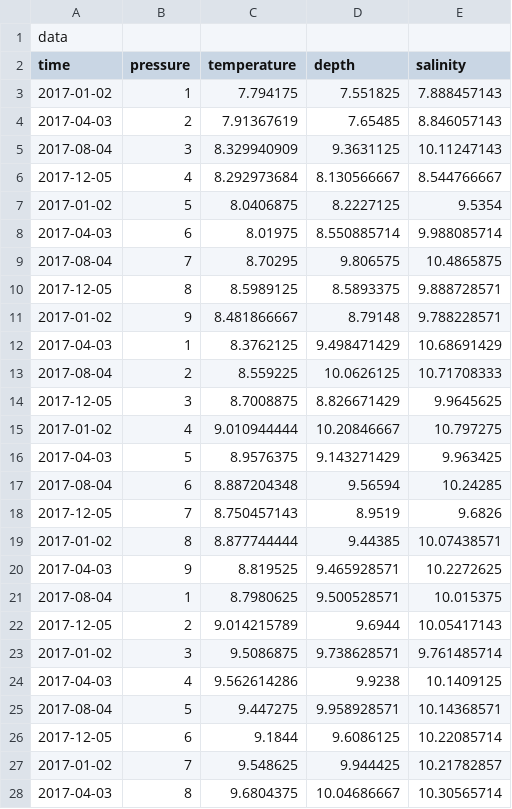
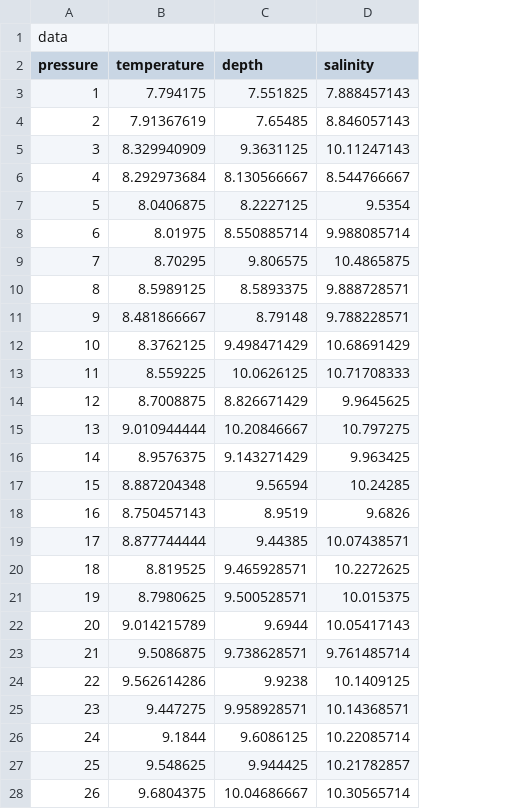
Before and after one commit to tiwans/DataShore-UI, a CSV file: src/test.csv, drawn as a sheet; only a part is shown; removed rows and columns are numbered as before the commit, all else as after; the diff covers the shown part only; the diff names each change by its address in the sheet, - before the commit and + after, or states it on an @@ line.

```diff
--- a/src/test.csv
+++ b/src/test.csv
-column A (time), row 1: data; rows 3-28: 2017-01-02 | 2017-04-03 | 2017-08-04 | 2017-12-05 | 2017-01-02 | 2017-04-03 | 2017-08-04 | 2017-12-05 | 2017-01-02 | 2017-04-03 | 2017-08-04 | 2017-12-05 | 2017-01-02 | 2017-04-03 | 2017-08-04 | 2017-12-05 | 2017-01-02 | 2017-04-03 | 2017-08-04 | 2017-12-05 | 2017-01-02 | 2017-04-03 | 2017-08-04 | 2017-12-05 | 2017-01-02 | 2017-04-03
-A1 (pressure): (empty)
+A1 (pressure): data
-A12 (pressure): 1
+A12 (pressure): 10
-A13 (pressure): 2
+A13 (pressure): 11
-A14 (pressure): 3
+A14 (pressure): 12
-A15 (pressure): 4
+A15 (pressure): 13
-A16 (pressure): 5
+A16 (pressure): 14
-A17 (pressure): 6
+A17 (pressure): 15
-A18 (pressure): 7
+A18 (pressure): 16
-A19 (pressure): 8
+A19 (pressure): 17
-A20 (pressure): 9
+A20 (pressure): 18
-A21 (pressure): 1
+A21 (pressure): 19
-A22 (pressure): 2
+A22 (pressure): 20
-A23 (pressure): 3
+A23 (pressure): 21
-A24 (pressure): 4
+A24 (pressure): 22
-A25 (pressure): 5
+A25 (pressure): 23
-A26 (pressure): 6
+A26 (pressure): 24
-A27 (pressure): 7
+A27 (pressure): 25
-A28 (pressure): 8
+A28 (pressure): 26
```
Also changed, not shown: 10 edited cells elsewhere in this file, 1 other file.
